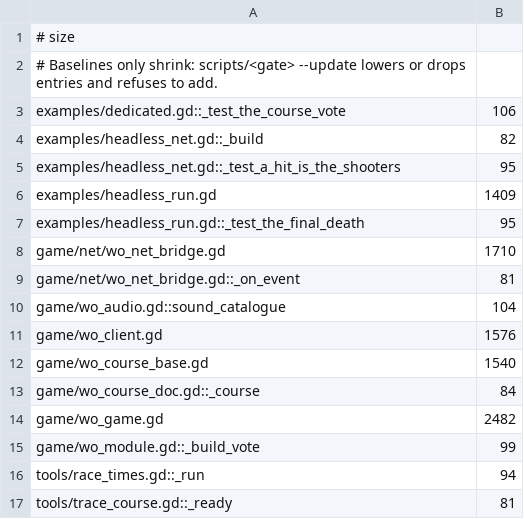
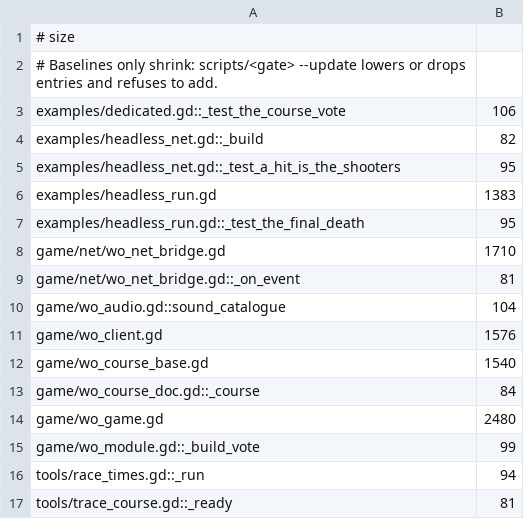
Before and after one commit to zees-games/mg-wipeout, a TSV file: ci/efficiency/size.tsv, drawn as a sheet.

```diff
--- a/ci/efficiency/size.tsv
+++ b/ci/efficiency/size.tsv
@@ -5,3 +5,3 @@ examples/headless_net.gd::_build	82
 examples/headless_net.gd::_test_a_hit_is_the_shooters	95
-examples/headless_run.gd	1409
+examples/headless_run.gd	1383
 examples/headless_run.gd::_test_the_final_death	95
@@ -13,3 +13,3 @@ game/wo_course_base.gd	1540
 game/wo_course_doc.gd::_course	84
-game/wo_game.gd	2482
+game/wo_game.gd	2480
 game/wo_module.gd::_build_vote	99
```
Also changed, not shown: 2 other files.
